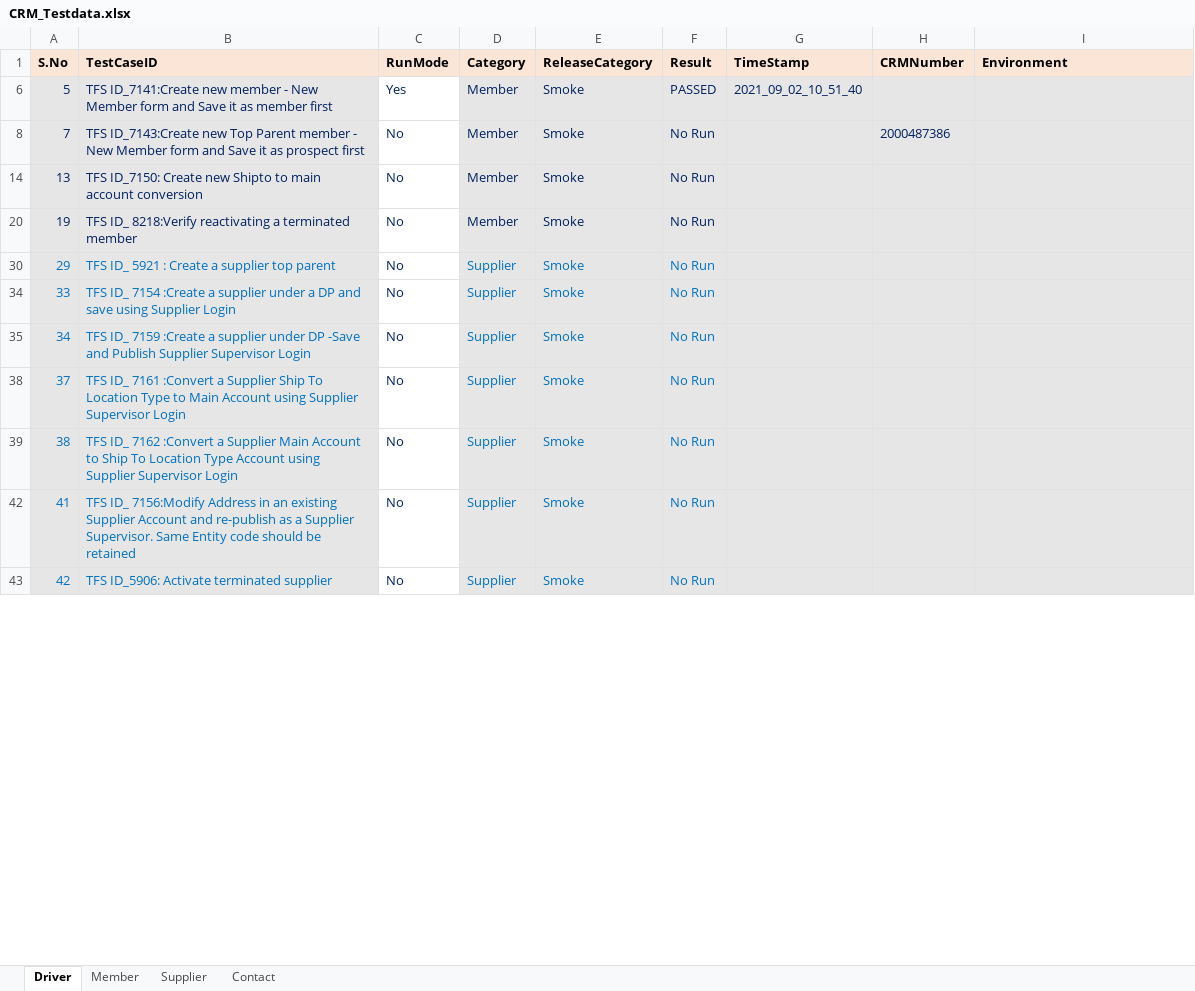
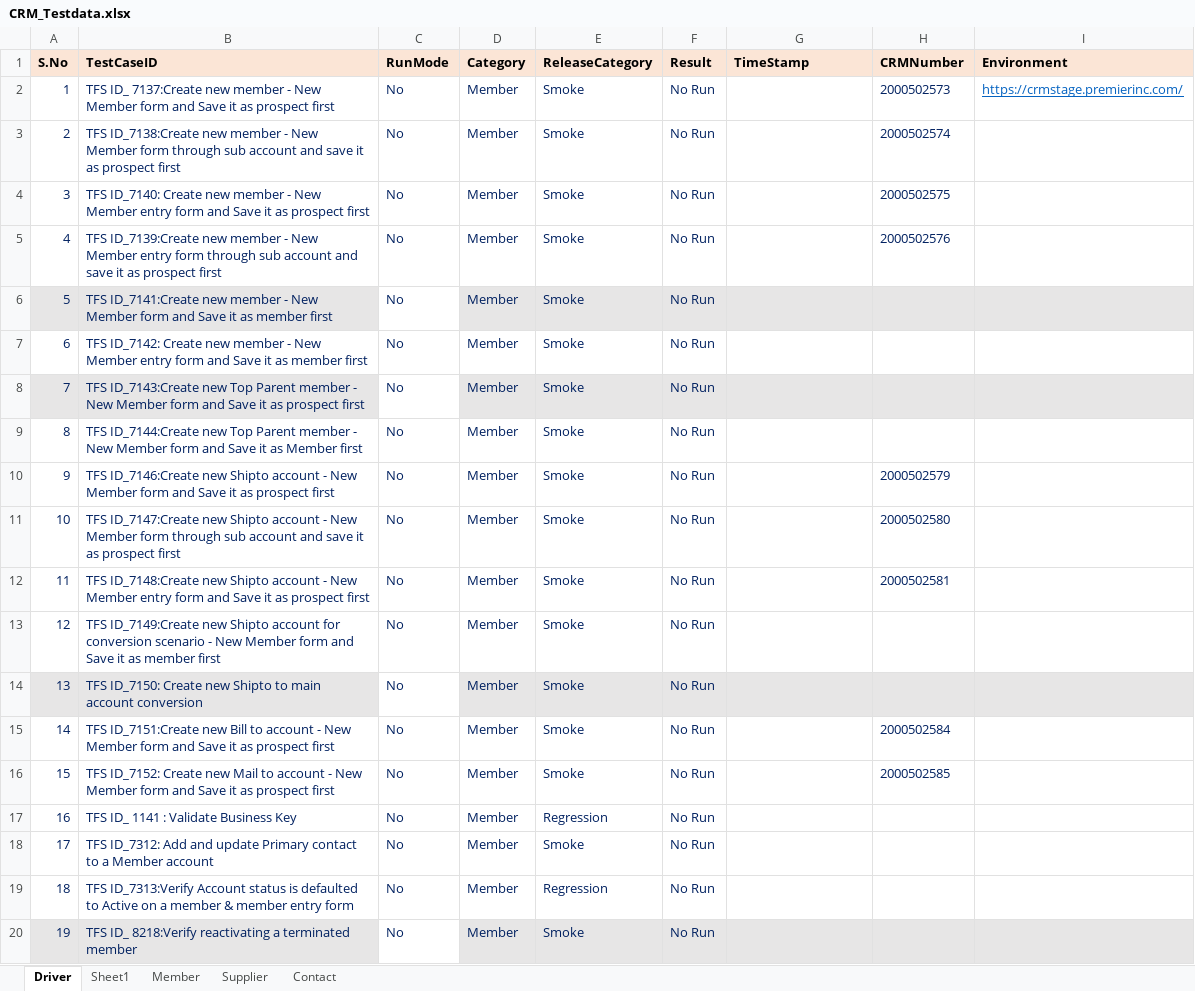
Before and after one commit to GomathiPriya20/Dynamics-CRM-Stage, an Excel workbook: data/CRM_Testdata.xlsx, sheet Driver, drawn as a sheet; only a part is shown; the shorter side is filled out with more unchanged rows; values as stored, in another font and other column widths than the file's, no borders; the diff covers the shown part only; the diff names each change by its address in the sheet, - before the commit and + after, or states it on an @@ line.

```diff
--- a/data/CRM_Testdata.xlsx (sheet Driver)
+++ b/data/CRM_Testdata.xlsx (sheet Driver)
+sheet tab: Sheet1
+row 2: 1 | TFS ID_ 7137:Create new member - New Member form and Save it as prospect first | No | Member | Smoke | No Run |  | 2000502573 | https://crmstage.premierinc.com/
+row 3: 2 | TFS ID_7138:Create new member - New Member form through sub account and save it as prospect first | No | Member | Smoke | No Run |  | 2000502574
+row 4: 3 | TFS ID_7140: Create new member - New Member entry form and Save it as prospect first | No | Member | Smoke | No Run |  | 2000502575
+row 5: 4 | TFS ID_7139:Create new member - New Member entry form through sub account and save it as prospect first | No | Member | Smoke | No Run |  | 2000502576
-C6 (RunMode): Yes
+C6 (RunMode): No
-F6 (Result): PASSED
+F6 (Result): No Run
-G6 (TimeStamp): 2021_09_02_10_51_40
+G6 (TimeStamp): (empty)
@@ row 7 unhidden: 6 | TFS ID_7142: Create new member - New Member entry form and Save it as member first | No | Member | Smoke | No Run @@
-H8 (CRMNumber): 2000487386
+H8 (CRMNumber): (empty)
@@ row 9 unhidden: 8 | TFS ID_7144:Create new Top Parent member - New Member form and Save it as Member first | No | Member | Smoke | No Run @@
+row 10: 9 | TFS ID_7146:Create new Shipto account - New Member form and Save it as prospect first | No | Member | Smoke | No Run |  | 2000502579
+row 11: 10 | TFS ID_7147:Create new Shipto account - New Member form through sub account and save it as prospect first | No | Member | Smoke | No Run |  | 2000502580
+row 12: 11 | TFS ID_7148:Create new Shipto account - New Member entry form and Save it as prospect first | No | Member | Smoke | No Run |  | 2000502581
@@ row 13 unhidden: 12 | TFS ID_7149:Create new Shipto account for conversion scenario - New Member form and Save it as member first | No | Member | Smoke | No Run @@
+row 15: 14 | TFS ID_7151:Create new Bill to account - New Member form and Save it as prospect first | No | Member | Smoke | No Run |  | 2000502584
+row 16: 15 | TFS ID_7152: Create new Mail to account - New Member form and Save it as prospect first | No | Member | Smoke | No Run |  | 2000502585
@@ row 17 unhidden: 16 | TFS ID_ 1141 : Validate Business Key | No | Member | Regression | No Run @@
@@ row 18 unhidden: 17 | TFS ID_7312: Add and update Primary contact to a Member account | No | Member | Smoke | No Run @@
@@ row 19 unhidden: 18 | TFS ID_7313:Verify Account status is defaulted to Active on a member & member entry form | No | Member | Regression | No Run @@
```
Also changed, not shown: 12 added rows, 11 hidden or unhidden rows and 12 edited cells elsewhere in this sheet, sheet Member, 20 other files.
